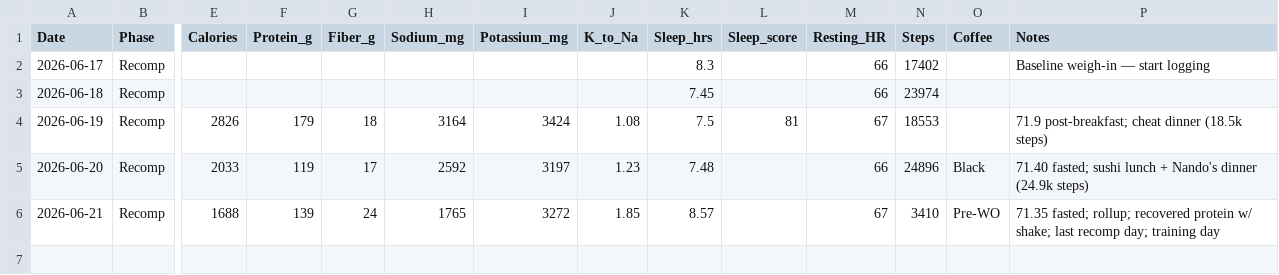
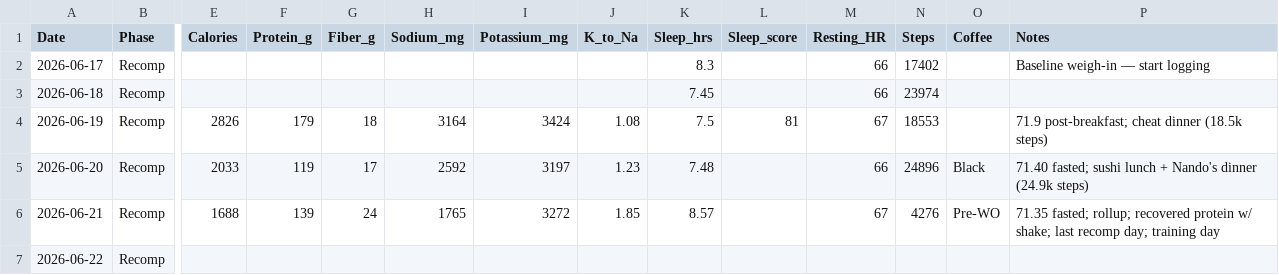
Before and after one commit to zyrxun/body-and-mind, a CSV file: tracker.csv, drawn as a sheet; only a part is shown, gaps mark what is left out; rows hold the shown columns only; the diff names each change by its address in the sheet, - before the commit and + after, or states it on an @@ line.

Commit message:
auto: health sync

```diff
--- a/tracker.csv
+++ b/tracker.csv
-N6 (Steps): 3410
+N6 (Steps): 4276
+row 7: 2026-06-22 | Recomp
```
